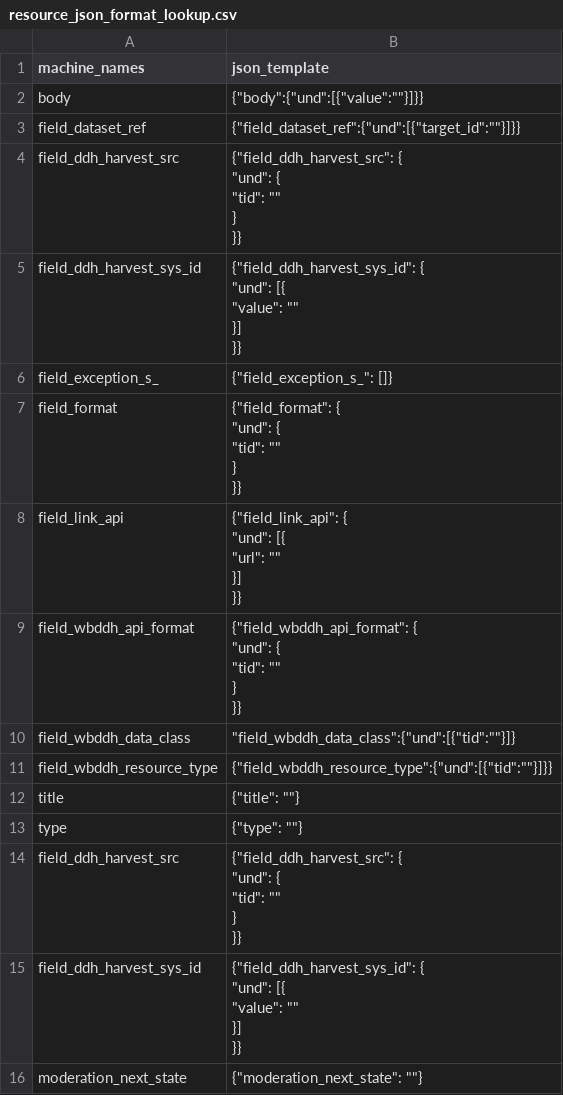
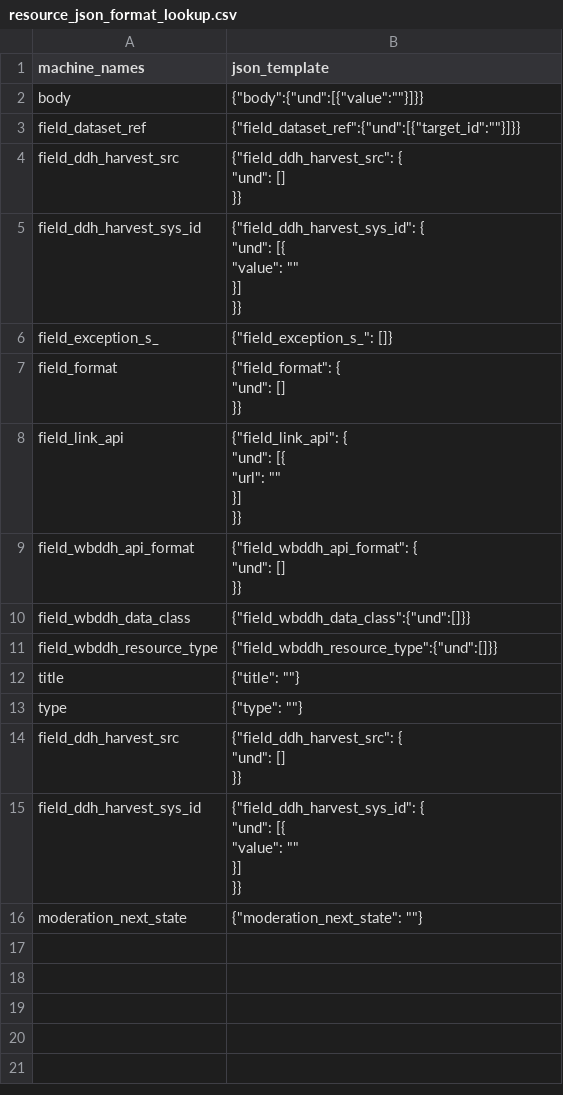
Before and after one commit to tonyfujs/ddhconnect, a CSV file: data-raw/resource_json_format_lookup.csv, drawn as a sheet.

```diff
--- a/data-raw/resource_json_format_lookup.csv
+++ b/data-raw/resource_json_format_lookup.csv
@@ -3,7 +3,5 @@ body,"{""body"":{""und"":[{""value"":""""}]}}"
 field_dataset_ref,"{""field_dataset_ref"":{""und"":[{""target_id"":""""}]}}"
-field_ddh_harvest_src,"{""field_ddh_harvest_src"": {
-		""und"": {
-			""tid"": """"
-		}
-	}}"
+field_ddh_harvest_src,"{""field_ddh_harvest_src"": {
+		""und"": []
+	}}"
 field_ddh_harvest_sys_id,"{""field_ddh_harvest_sys_id"": {
@@ -14,7 +12,5 @@ field_ddh_harvest_sys_id,"{""field_ddh_harvest_sys_id"": {
 field_exception_s_,"{""field_exception_s_"": []}"
-field_format,"{""field_format"": {
-		""und"": {
-			""tid"": """"
-		}
-	}}"
+field_format,"{""field_format"": {
+		""und"": []
+	}}"
 field_link_api,"{""field_link_api"": {
@@ -24,16 +20,12 @@ field_link_api,"{""field_link_api"": {
 	}}"
-field_wbddh_api_format,"{""field_wbddh_api_format"": {
-		""und"": {
-			""tid"": """"
-		}
-	}}"
-field_wbddh_data_class,"""field_wbddh_data_class"":{""und"":[{""tid"":""""}]}"
-field_wbddh_resource_type,"{""field_wbddh_resource_type"":{""und"":[{""tid"":""""}]}}"
+field_wbddh_api_format,"{""field_wbddh_api_format"": {
+		""und"": []
+	}}"
+field_wbddh_data_class,"{""field_wbddh_data_class"":{""und"":[]}}"
+field_wbddh_resource_type,"{""field_wbddh_resource_type"":{""und"":[]}}"
 title,"{""title"": """"}"
 type,"{""type"": """"}"
-field_ddh_harvest_src,"{""field_ddh_harvest_src"": {
-		""und"": {
-			""tid"": """"
-		}
-	}}"
+field_ddh_harvest_src,"{""field_ddh_harvest_src"": {
+		""und"": []
+	}}"
 field_ddh_harvest_sys_id,"{""field_ddh_harvest_sys_id"": {
```
Also changed, not shown: data-raw/dataset_json_format_lookup.csv, 5 other files.
